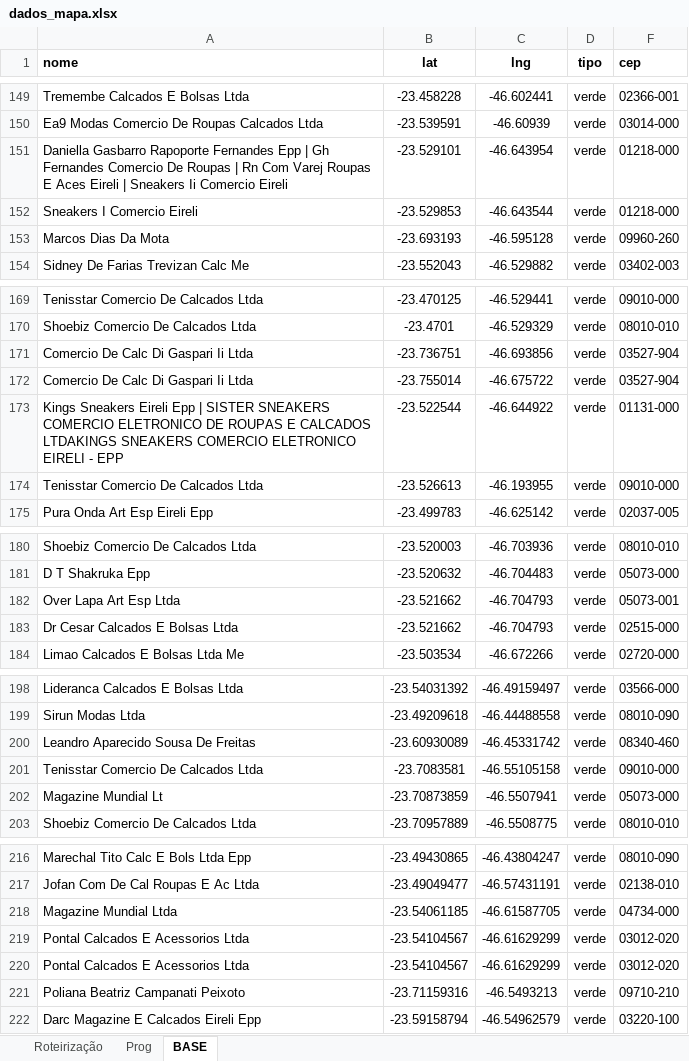
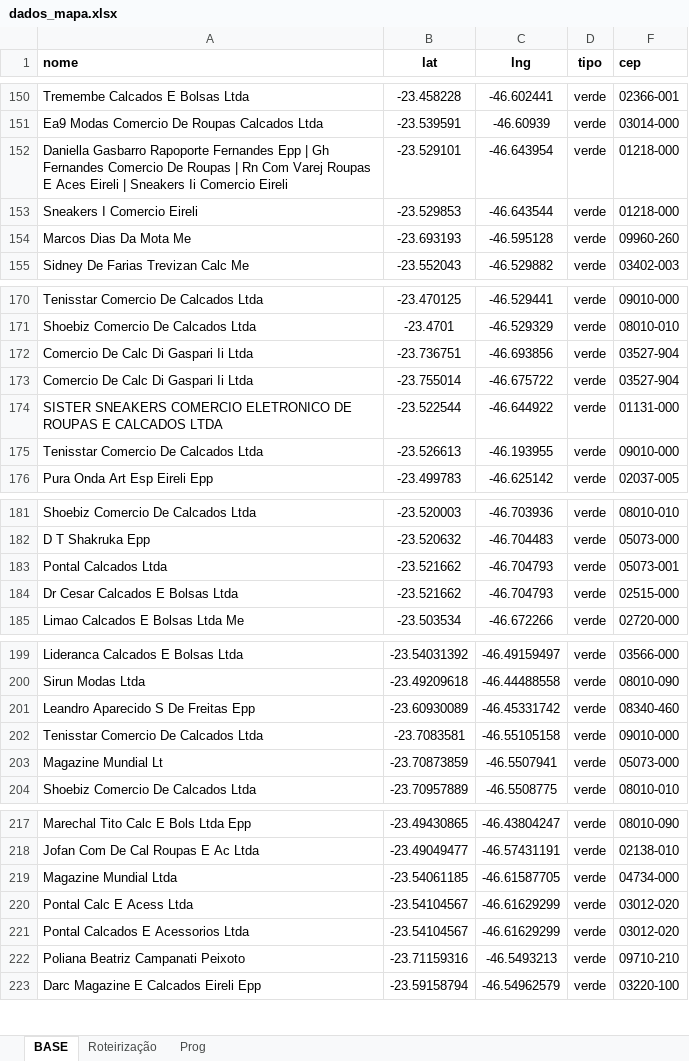
Before and after one commit to BeelZoro/mapa-dhl, an Excel workbook: dados_mapa.xlsx, sheet BASE, drawn as a sheet; only a part is shown, gaps mark what is left out; values as stored, in another font and other column widths than the file's, no borders; addresses are those after the commit; the diff covers the shown part only; the diff names each change by its address in the sheet, - before the commit and + after, or states it on an @@ line.

```diff
--- a/dados_mapa.xlsx (sheet BASE)
+++ b/dados_mapa.xlsx (sheet BASE)
@@ sheet tab order changed: BASE | Roteirização | Prog @@
-A154 (nome): Marcos Dias Da Mota
+A154 (nome): Marcos Dias Da Mota Me
-A174 (nome): Kings Sneakers Eireli Epp | SISTER SNEAKERS COMERCIO ELETRONICO DE ROUPAS E CALCADOS LTDAKINGS SNEAKERS COMERCIO ELETRONICO EIRELI - EPP
+A174 (nome): SISTER SNEAKERS COMERCIO ELETRONICO DE ROUPAS E CALCADOS LTDA
-A183 (nome): Over Lapa Art Esp Ltda
+A183 (nome): Pontal Calcados Ltda
-A201 (nome): Leandro Aparecido Sousa De Freitas
+A201 (nome): Leandro Aparecido S De Freitas Epp
-A220 (nome): Pontal Calcados E Acessorios Ltda
+A220 (nome): Pontal Calc E Acess Ltda
```
Also changed, not shown: 62 added rows and 9 edited cells elsewhere in this sheet, sheet Prog, sheet Roteirização, formulas that keep their value, hidden cells.
